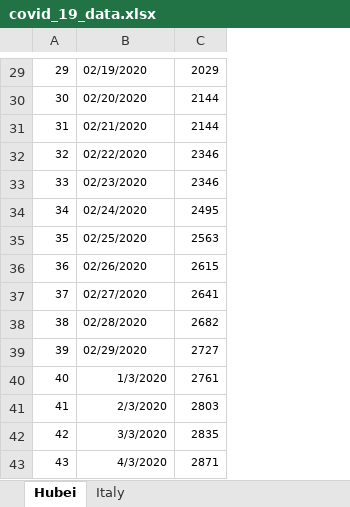
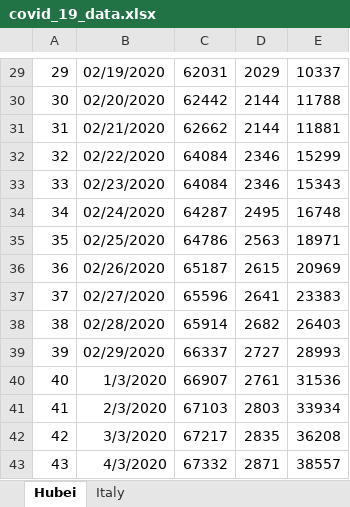
Before and after one commit to lbusoni/epidemic_models, an Excel workbook: epidemic_models/data/covid_19_data.xlsx, sheet Hubei, drawn as a sheet; only a part is shown, gaps mark what is left out; values as stored, in another font and other column widths than the file's, no borders; addresses are those after the commit; the diff covers the shown part only; the diff names each change by its address in the sheet, - before the commit and + after, or states it on an @@ line.

```diff
--- a/epidemic_models/data/covid_19_data.xlsx (sheet Hubei)
+++ b/epidemic_models/data/covid_19_data.xlsx (sheet Hubei)
+column C, rows 29-43: 62031 | 62442 | 62662 | 64084 | 64084 | 64287 | 64786 | 65187 | 65596 | 65914 | 66337 | 66907 | 67103 | 67217 | 67332
+column E, rows 29-43: 10337 | 11788 | 11881 | 15299 | 15343 | 16748 | 18971 | 20969 | 23383 | 26403 | 28993 | 31536 | 33934 | 36208 | 38557
@@ A29:B43 text size: larger @@
@@ D29:D43 text size: larger @@
```
Also changed, not shown: cell formats elsewhere in this sheet, sheet Italy.
